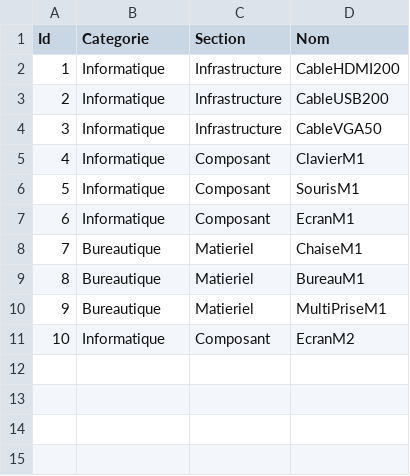
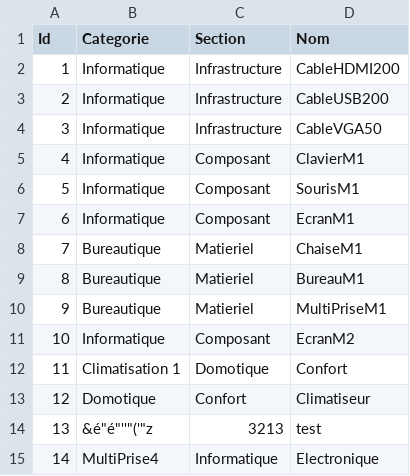
Before and after one commit to TrueDiamant777/project-gelepi, a CSV file: public/GLPISYS/MaterielType.csv, drawn as a sheet.

```diff
--- a/public/GLPISYS/MaterielType.csv
+++ b/public/GLPISYS/MaterielType.csv
@@ -11 +11,5 @@ Id;Categorie;Section;Nom;
 10;Informatique;Composant;EcranM2
+11;"Climatisation 1";Domotique;Confort
+12;Domotique;Confort;Climatiseur
+13;"&é""é""''""('""z";3213;test
+14;MultiPrise4;Informatique;Electronique
```
Also changed, not shown: public/GLPISYS/MaterielListe.csv, 7 other files.
